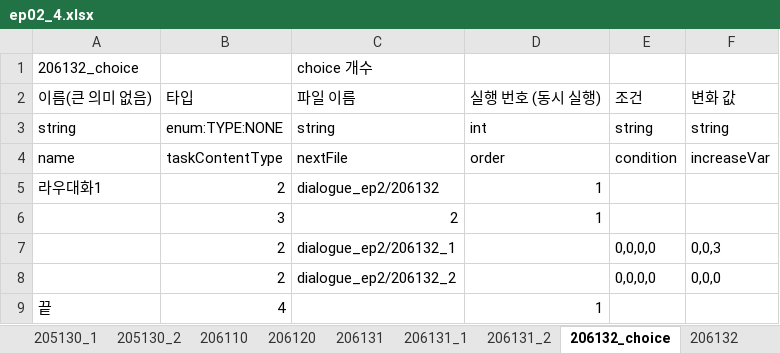
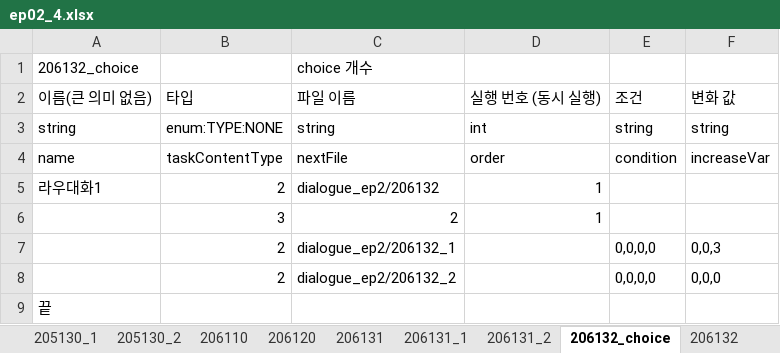
Before and after one commit to SunSet97/Slanted_Structure, an Excel workbook: Excel2Json/bin/ep02/ep02_4.xlsx, sheet 206132_choice, drawn as a sheet; values as stored, in another font and other column widths than the file's, no borders; removed rows and columns are numbered as before the commit, all else as after; the diff names each change by its address in the sheet, - before the commit and + after, or states it on an @@ line.

```diff
--- a/Excel2Json/bin/ep02/ep02_4.xlsx (sheet 206132_choice)
+++ b/Excel2Json/bin/ep02/ep02_4.xlsx (sheet 206132_choice)
-row 9: 끝 | 4 |  | 1
+row 9: 끝
```
Also changed, not shown: sheet 206140_choice, sheet 205130_task, Excel2Json/bin/ep02/ep02_3.xlsx, Excel2Json/bin/ep1/ep01.xlsx, 1 other file.
